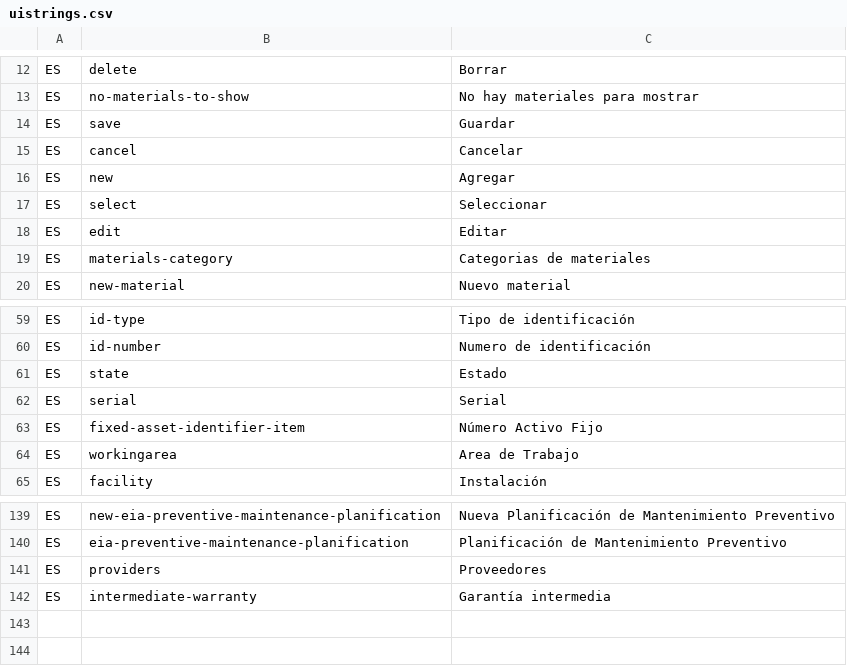
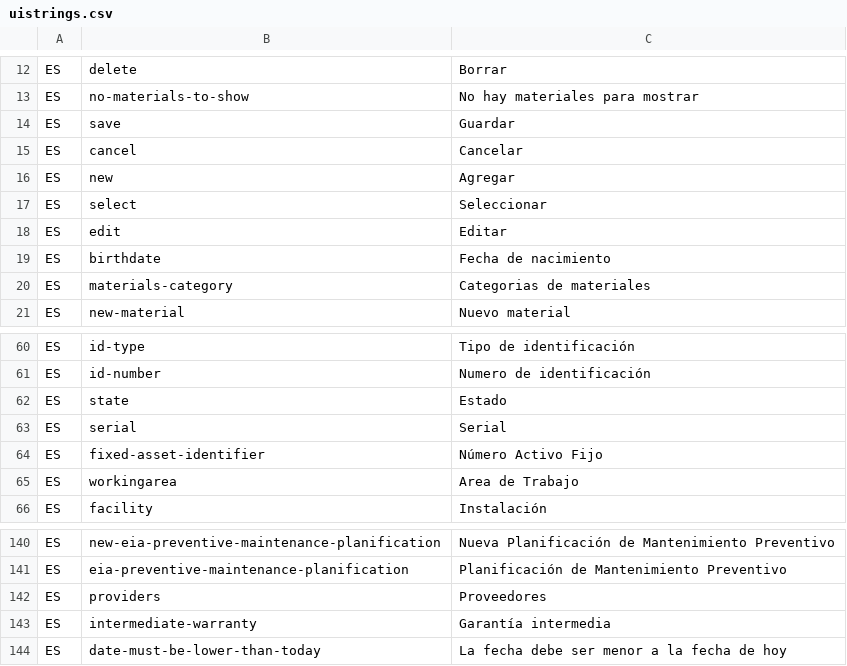
Before and after one commit to idbcgroup/GMH, a CSV file: ejb/src/main/resources/uistrings.csv, drawn as a sheet; only a part is shown, gaps mark what is left out.

```diff
--- a/ejb/src/main/resources/uistrings.csv
+++ b/ejb/src/main/resources/uistrings.csv
@@ -18,2 +18,3 @@ ES,select,Seleccionar
 ES,edit,Editar
+ES,birthdate,Fecha de nacimiento
 ES,materials-category,Categorias de materiales
@@ -62,3 +63,3 @@ ES,state,Estado
 ES,serial,Serial
-ES,fixed-asset-identifier-item,Número Activo Fijo
+ES,fixed-asset-identifier,Número Activo Fijo
 ES,workingarea,Area de Trabajo
@@ -142 +143,2 @@ ES,providers,Proveedores
 ES,intermediate-warranty,Garantía intermedia
+ES,date-must-be-lower-than-today,La fecha debe ser menor a la fecha de hoy
```
Also changed, not shown: 25 other files.
